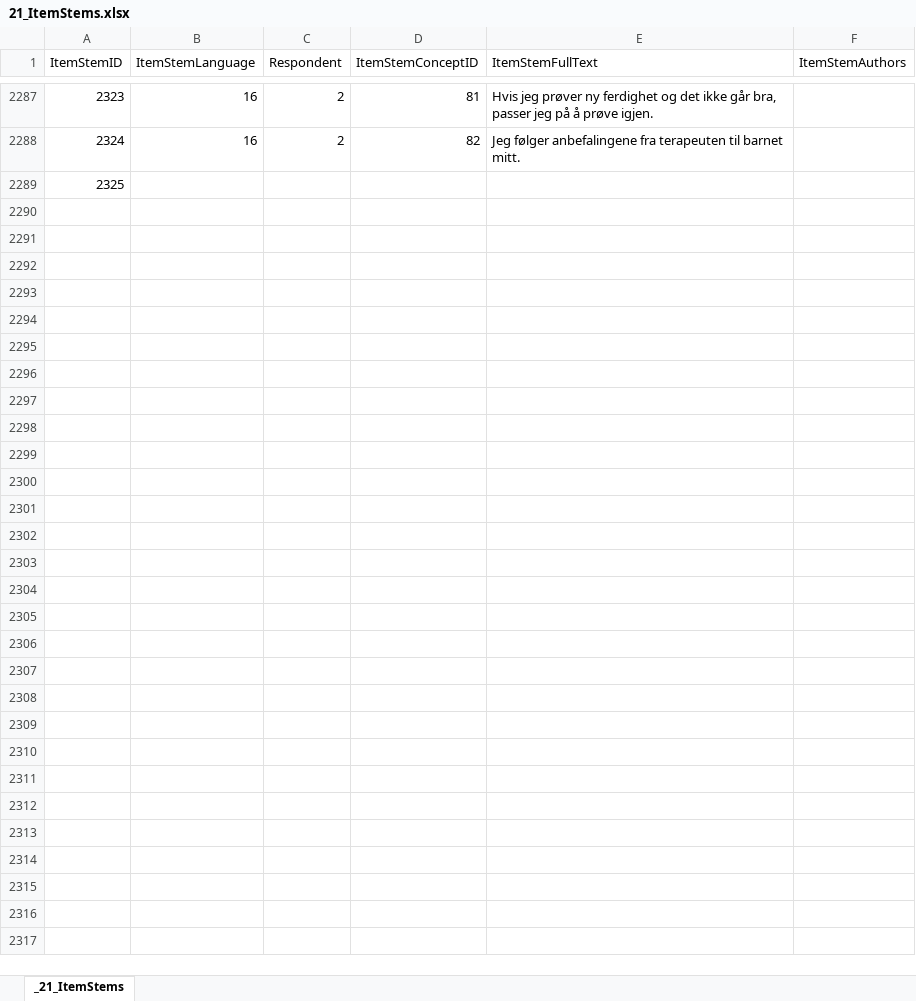
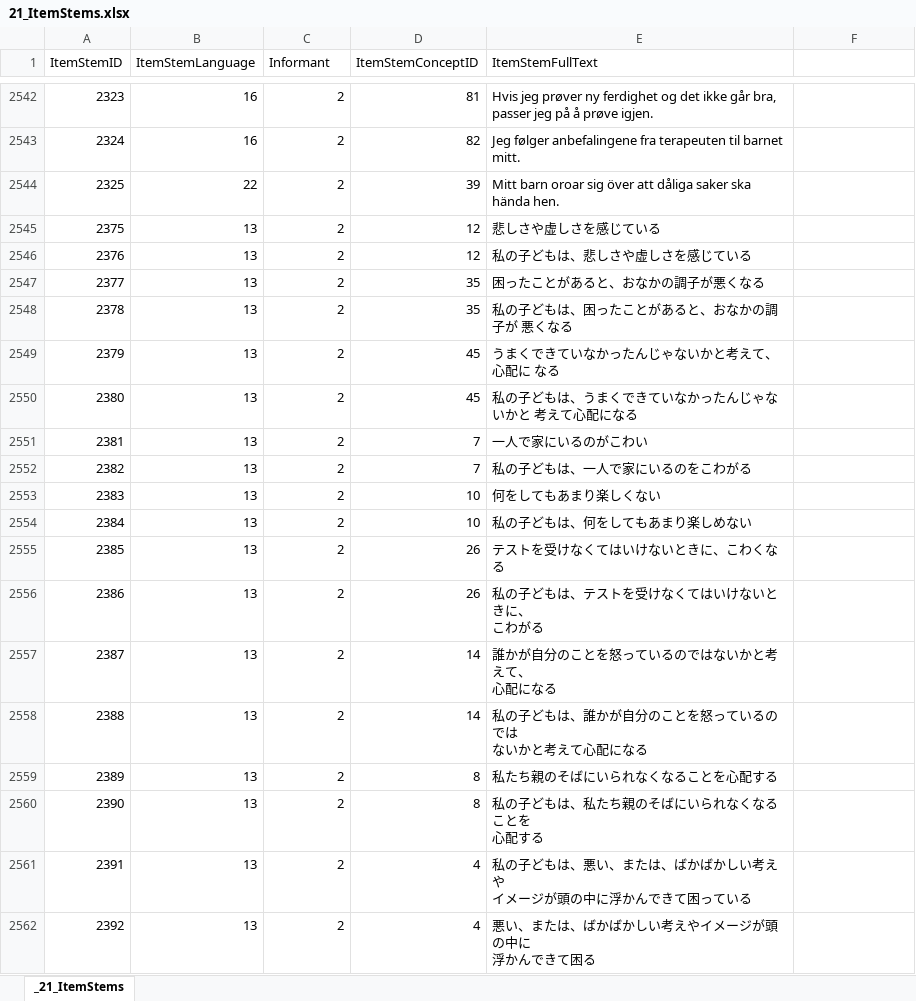
Before and after one commit to tetherless-world/POEM, an Excel workbook: rcads/data/xls/21_ItemStems.xlsx, sheet _21_ItemStems, drawn as a sheet; only a part is shown, gaps mark what is left out; values as stored, in another font and other column widths than the file's, no borders; addresses are those after the commit; ↵ is a line break in a cell; the diff covers the shown part only; the diff names each change by its address in the sheet, - before the commit and + after, or states it on an @@ line.

```diff
--- a/rcads/data/xls/21_ItemStems.xlsx (sheet _21_ItemStems)
+++ b/rcads/data/xls/21_ItemStems.xlsx (sheet _21_ItemStems)
-C1: Respondent
+C1: Informant
-F1: ItemStemAuthors
+F1: (empty)
-B2544 (ItemStemLanguage): (empty)
+B2544 (ItemStemLanguage): 22
-C2544 (Informant): (empty)
+C2544 (Informant): 2
-D2544 (ItemStemConceptID): (empty)
+D2544 (ItemStemConceptID): 39
-E2544 (ItemStemFullText): (empty)
+E2544 (ItemStemFullText): Mitt barn oroar sig över att dåliga saker ska hända hen.
+row 2545: 2375 | 13 | 2 | 12 | 悲しさや虚しさを感じている
@@ row 880 moved to row 2546: 2376 @@
+row 2547: 2377 | 13 | 2 | 35 | 困ったことがあると、おなかの調子が悪くなる
@@ row 881 moved to row 2548: 2378 @@
+row 2549: 2379 | 13 | 2 | 45 | うまくできていなかったんじゃないかと考えて、心配に なる
@@ row 882 moved to row 2550: 2380 @@
+row 2551: 2381 | 13 | 2 | 7 | 一人で家にいるのがこわい
@@ row 883 moved to row 2552: 2382 @@
+row 2553: 2383 | 13 | 2 | 10 | 何をしてもあまり楽しくない
@@ row 884 moved to row 2554: 2384 @@
+row 2555: 2385 | 13 | 2 | 26 | テストを受けなくてはいけないときに、こわくなる
@@ row 885 moved to row 2556: 2386 @@
+row 2557: 2387 | 13 | 2 | 14 | 誰かが自分のことを怒っているのではないかと考えて、 ↵ 心配になる
@@ row 886 moved to row 2558: 2388 @@
+row 2559: 2389 | 13 | 2 | 8 | 私たち親のそばにいられなくなることを心配する
@@ row 887 moved to row 2560: 2390 @@
@@ row 888 moved to row 2561: 2391 @@
+row 2562: 2392 | 13 | 2 | 4 | 悪い、または、ばかばかしい考えやイメージが頭の中に ↵ 浮かんできて困る
```
Also changed, not shown: 364 added rows, 19 removed rows, 18 moved rows, 7 edited cells and row numbers in column A elsewhere in this sheet, rcads/data/xls/03_Activities.xlsx, rcads/data/xls/10_Instruments.xlsx, 30 other files.
